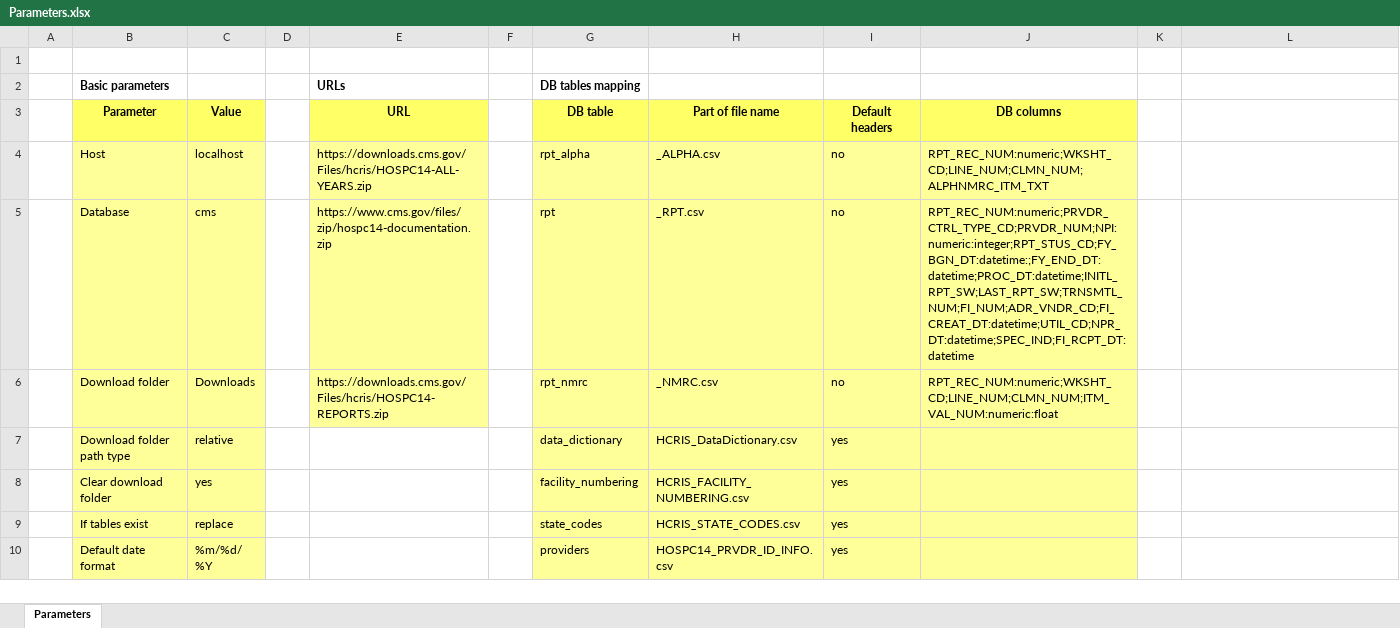
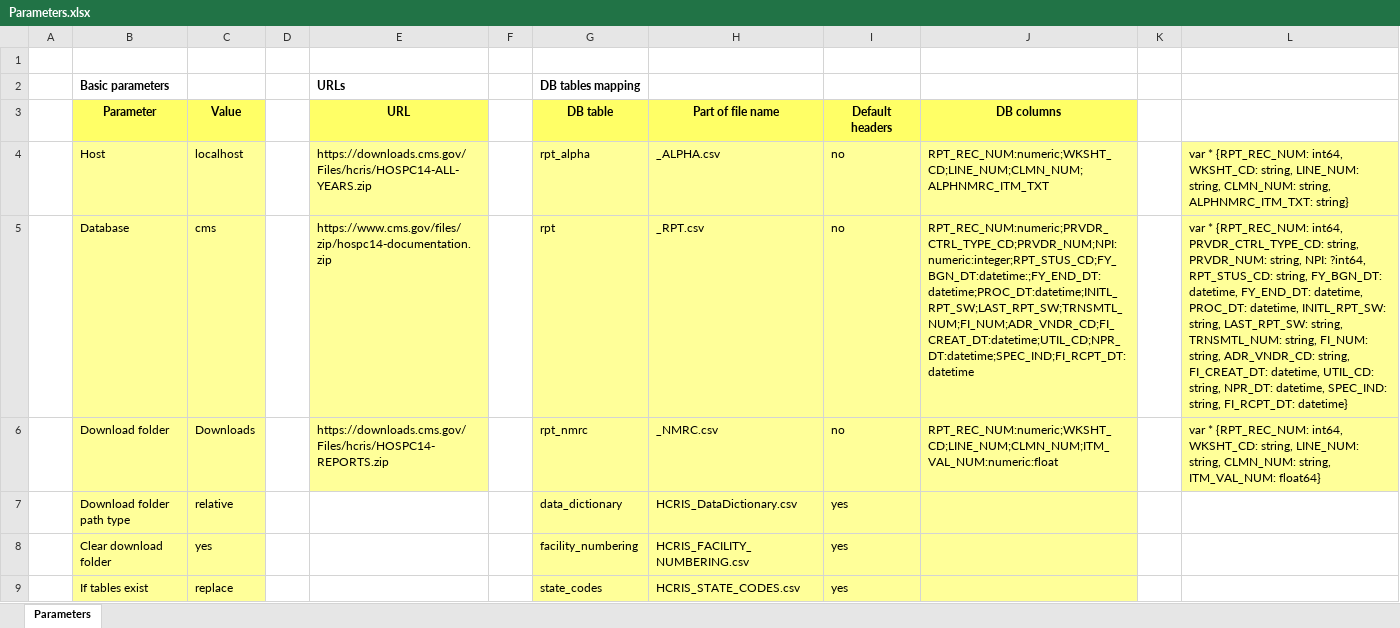
Before and after one commit to alexsorokopyt/cms, an Excel workbook: Parameters.xlsx, sheet Parameters, drawn as a sheet; only a part is shown; the shorter side is filled out with more unchanged rows; values as stored, in another font and other column widths than the file's, no borders; table styles not drawn; the diff names each change by its address in the sheet, - before the commit and + after, or states it on an @@ line.

Commit message:
fixed column and lne numbers

```diff
--- a/Parameters.xlsx (sheet Parameters)
+++ b/Parameters.xlsx (sheet Parameters)
-L4: (empty)
+L4: var * {RPT_REC_NUM: int64, WKSHT_CD: string, LINE_NUM: string, CLMN_NUM: string, ALPHNMRC_ITM_TXT: string}
-L4:L6 fill: none
+L4:L6 fill: #FFFF99
-L5: (empty)
+L5: var * {RPT_REC_NUM: int64, PRVDR_CTRL_TYPE_CD: string, PRVDR_NUM: string, NPI: ?int64, RPT_STUS_CD: string, FY_BGN_DT: datetime, FY_END_DT: datetime, PROC_DT: datetime, INITL_RPT_SW: string, LAST_RPT_SW: string, TRNSMTL_NUM: string, FI_NUM: string, ADR_VNDR_CD: string, FI_CREAT_DT: datetime, UTIL_CD: string, NPR_DT: datetime, SPEC_IND: string, FI_RCPT_DT: datetime}
-L6: (empty)
+L6: var * {RPT_REC_NUM: int64, WKSHT_CD: string, LINE_NUM: string, CLMN_NUM: string, ITM_VAL_NUM: float64}
```
Also changed, not shown: 2 other files.
